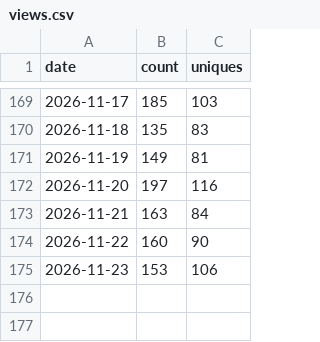
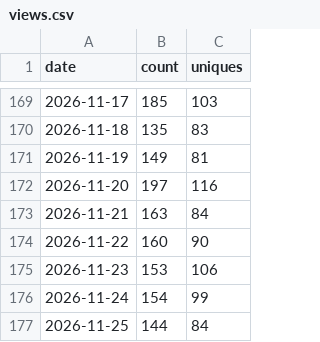
Before and after one commit to yuanbw2025/storyforge, a CSV file: data/traffic/views.csv, drawn as a sheet; only a part is shown, gaps mark what is left out.

```diff
--- a/data/traffic/views.csv
+++ b/data/traffic/views.csv
@@ -175 +175,3 @@ date,count,uniques
 2026-11-23,153,106
+2026-11-24,154,99
+2026-11-25,144,84
```
Also changed, not shown: data/traffic/clones.csv, 1 other file.
